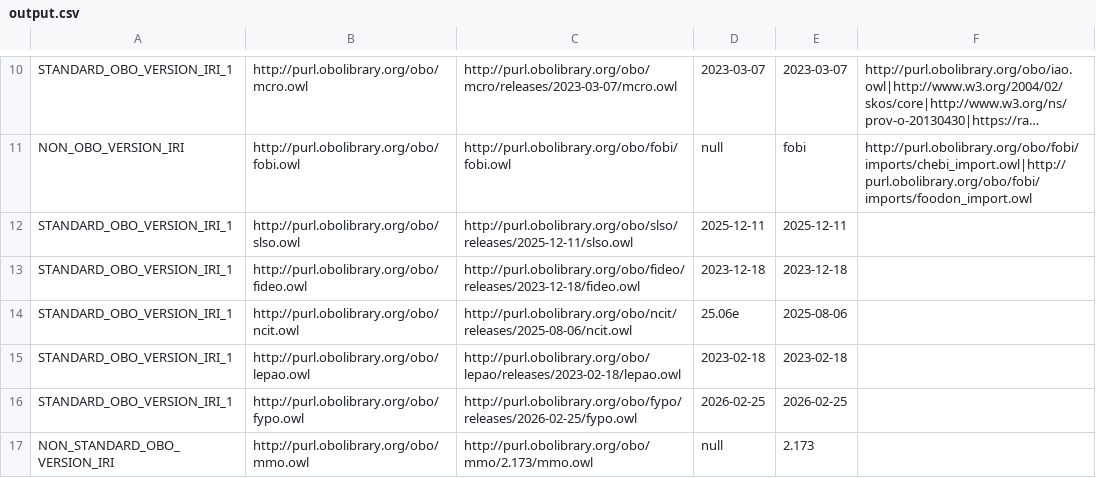
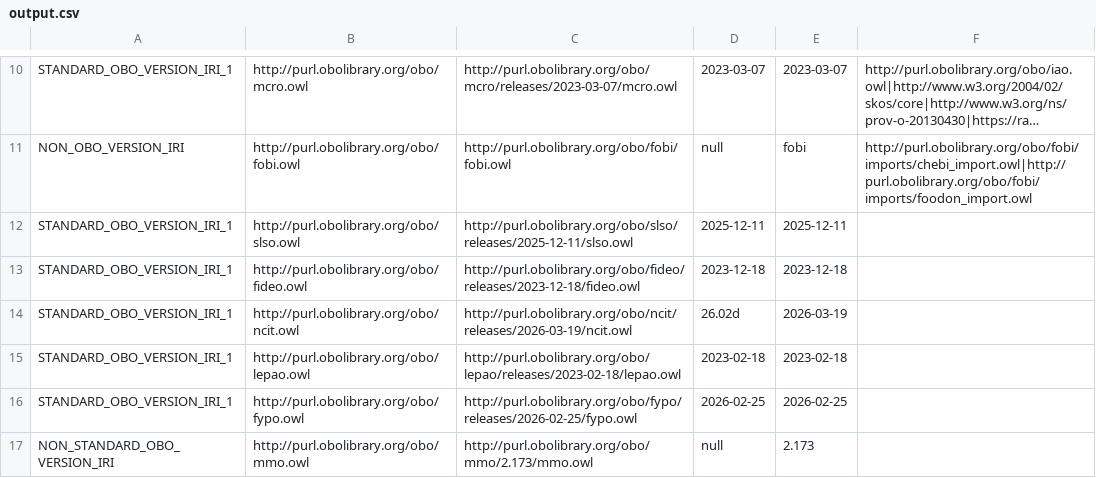
Before and after one commit to psiotwo/ontology-version-extractor, a CSV file: output.csv, drawn as a sheet; only a part is shown, gaps mark what is left out; long unchanged cells end in ….

```diff
--- a/output.csv
+++ b/output.csv
@@ -13,3 +13,3 @@ STANDARD_OBO_VERSION_IRI_1,http://purl.obolibrary.org/obo/slso.owl,http://purl.o
 STANDARD_OBO_VERSION_IRI_1,http://purl.obolibrary.org/obo/fideo.owl,http://purl.obolibrary.org/obo/fideo/releases/2023-12-18/fideo.owl,2023-12-18,2023-12-18,,
-STANDARD_OBO_VERSION_IRI_1,http://purl.obolibrary.org/obo/ncit.owl,http://purl.obolibrary.org/obo/ncit/releases/2025-08-06/ncit.owl,25.06e,2025-08-06,,
+STANDARD_OBO_VERSION_IRI_1,http://purl.obolibrary.org/obo/ncit.owl,http://purl.obolibrary.org/obo/ncit/releases/2026-03-19/ncit.owl,26.02d,2026-03-19,,
 STANDARD_OBO_VERSION_IRI_1,http://purl.obolibrary.org/obo/lepao.owl,http://purl.obolibrary.org/obo/lepao/releases/2023-02-18/lepao.owl,2023-02-18,2023-02-18,,
```
Also changed, not shown: 2 other files.
